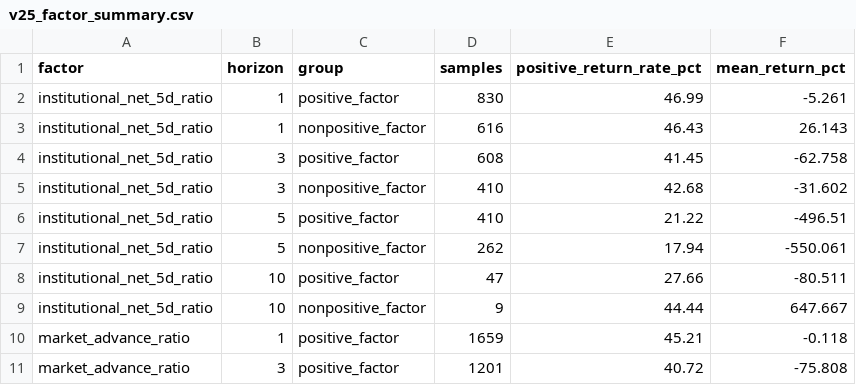
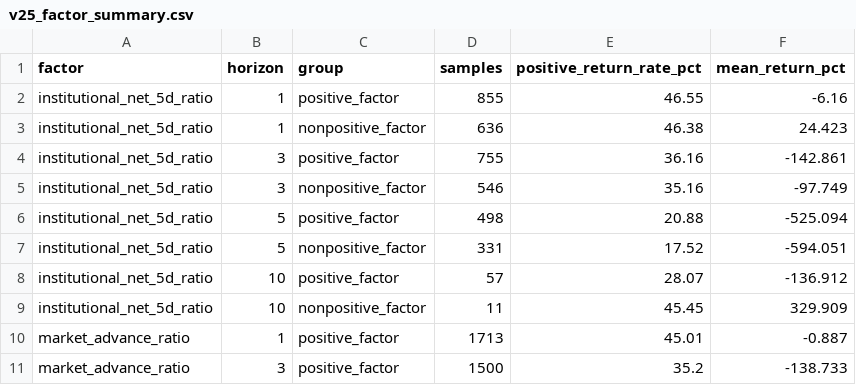
Before and after one commit to Tango469/tw-3k-scanner, a CSV file: docs/v25_factor_summary.csv, drawn as a sheet; only a part is shown; the diff covers the shown part only.

```diff
--- a/docs/v25_factor_summary.csv
+++ b/docs/v25_factor_summary.csv
@@ -1,11 +1,11 @@
 factor,horizon,group,samples,positive_return_rate_pct,mean_return_pct
-institutional_net_5d_ratio,1,positive_factor,830,46.99,-5.261
-institutional_net_5d_ratio,1,nonpositive_factor,616,46.43,26.143
-institutional_net_5d_ratio,3,positive_factor,608,41.45,-62.758
-institutional_net_5d_ratio,3,nonpositive_factor,410,42.68,-31.602
-institutional_net_5d_ratio,5,positive_factor,410,21.22,-496.51
-institutional_net_5d_ratio,5,nonpositive_factor,262,17.94,-550.061
-institutional_net_5d_ratio,10,positive_factor,47,27.66,-80.511
-institutional_net_5d_ratio,10,nonpositive_factor,9,44.44,647.667
-market_advance_ratio,1,positive_factor,1659,45.21,-0.118
-market_advance_ratio,3,positive_factor,1201,40.72,-75.808
+institutional_net_5d_ratio,1,positive_factor,855,46.55,-6.16
+institutional_net_5d_ratio,1,nonpositive_factor,636,46.38,24.423
+institutional_net_5d_ratio,3,positive_factor,755,36.16,-142.861
+institutional_net_5d_ratio,3,nonpositive_factor,546,35.16,-97.749
+institutional_net_5d_ratio,5,positive_factor,498,20.88,-525.094
+institutional_net_5d_ratio,5,nonpositive_factor,331,17.52,-594.051
+institutional_net_5d_ratio,10,positive_factor,57,28.07,-136.912
+institutional_net_5d_ratio,10,nonpositive_factor,11,45.45,329.909
+market_advance_ratio,1,positive_factor,1713,45.01,-0.887
+market_advance_ratio,3,positive_factor,1500,35.2,-138.733
```
Also changed, not shown: 1 added row and 21 edited cells elsewhere in this file, docs/v254_factor_performance.csv, docs/v255_hf1_cohorts.csv, 32 other files.
